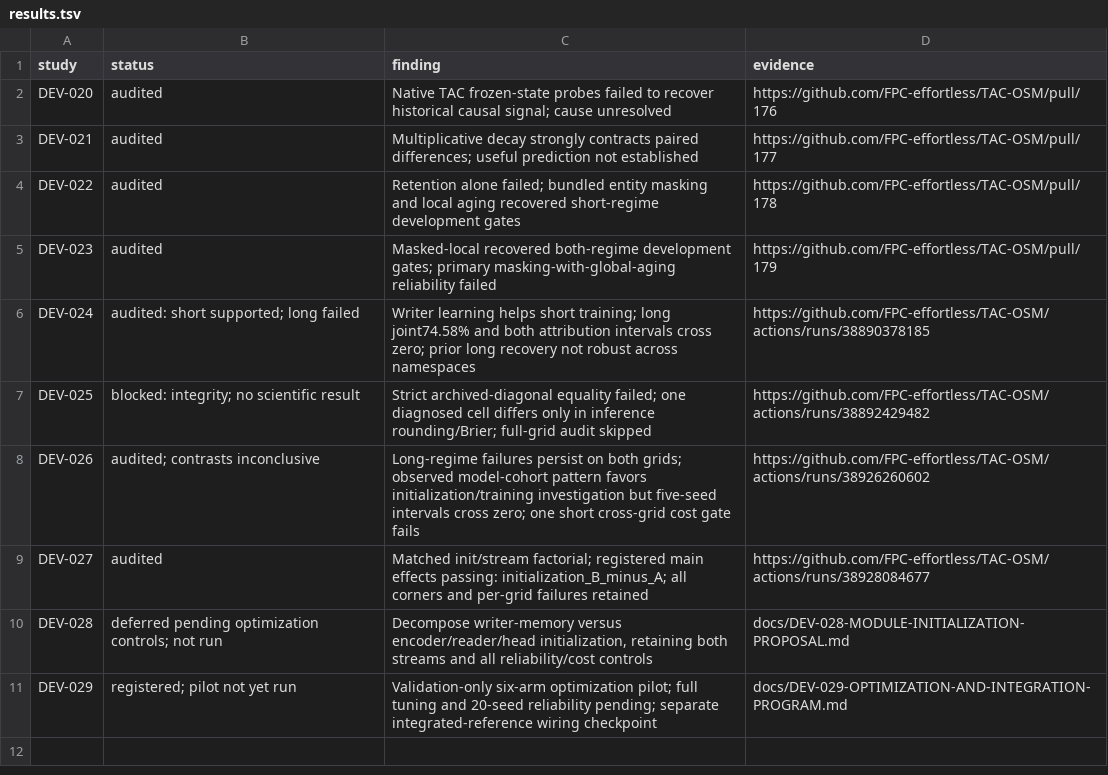
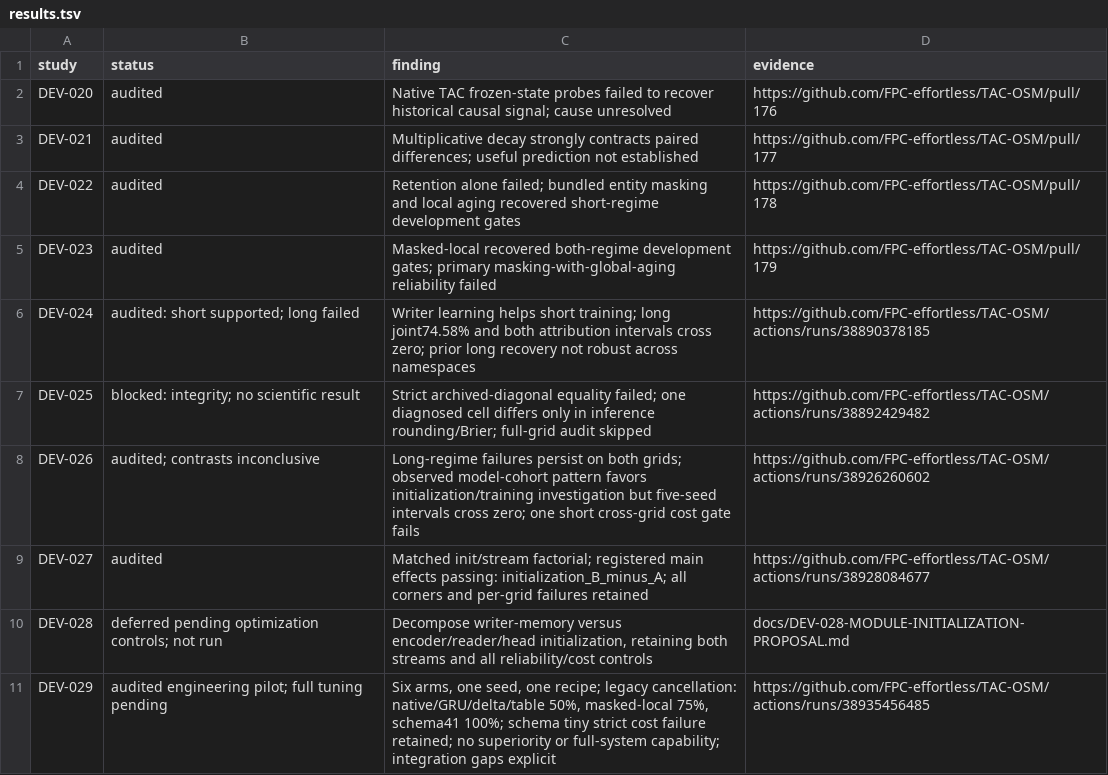
Before and after one commit to FPC-effortless/TAC-OSM, a TSV file: research/autoresearch/results.tsv, drawn as a sheet.

Commit message:
research: record audited DEV-029 pilot and preserve optimization and integration limits

```diff
--- a/research/autoresearch/results.tsv
+++ b/research/autoresearch/results.tsv
@@ -10,2 +10,2 @@ DEV-027	audited	Matched init/stream factorial; registered main effects passing:
 DEV-028	deferred pending optimization controls; not run	Decompose writer-memory versus encoder/reader/head initialization, retaining both streams and all reliability/cost controls	docs/DEV-028-MODULE-INITIALIZATION-PROPOSAL.md
-DEV-029	registered; pilot not yet run	Validation-only six-arm optimization pilot; full tuning and 20-seed reliability pending; separate integrated-reference wiring checkpoint	docs/DEV-029-OPTIMIZATION-AND-INTEGRATION-PROGRAM.md
+DEV-029	audited engineering pilot; full tuning pending	Six arms, one seed, one recipe; legacy cancellation: native/GRU/delta/table 50%, masked-local 75%, schema41 100%; schema tiny strict cost failure retained; no superiority or full-system capability; integration gaps explicit	https://github.com/FPC-effortless/TAC-OSM/actions/runs/38935456485
```
Also changed, not shown: 12 other files.
